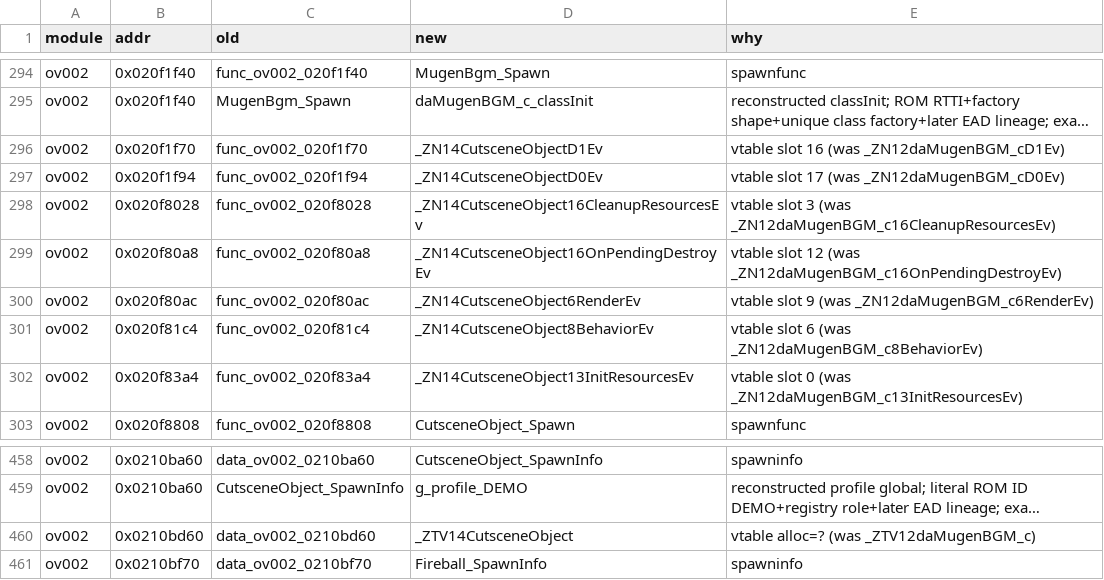
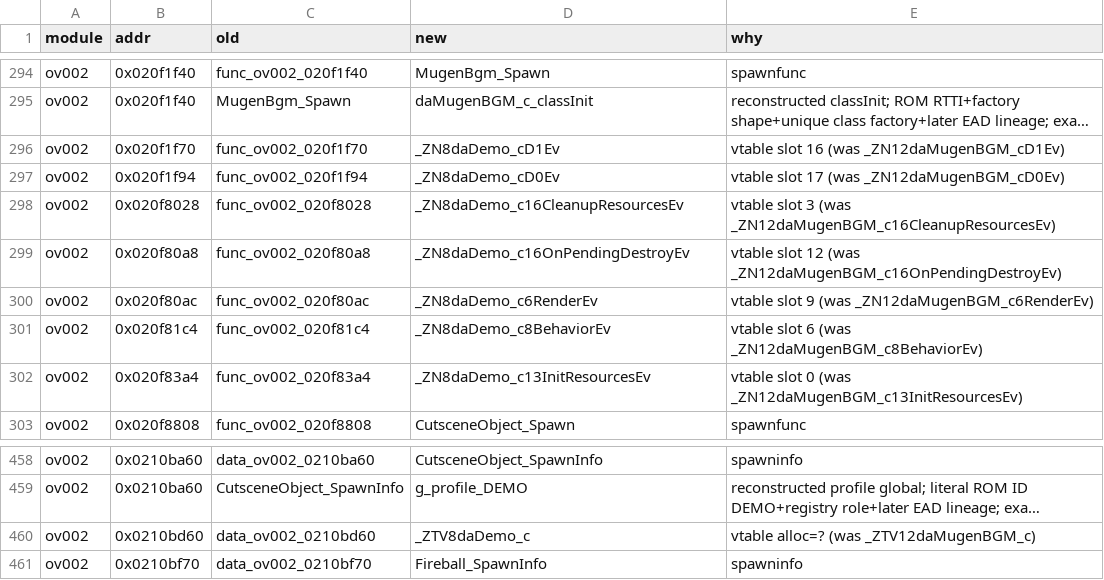
Before and after one commit to Alberto12345678999/sm64ds-decomp, a TSV file: symbols/actor_renames.tsv, drawn as a sheet; only a part is shown, gaps mark what is left out; long unchanged cells end in …; the diff names each change by its address in the sheet, - before the commit and + after, or states it on an @@ line.

```diff
--- a/symbols/actor_renames.tsv
+++ b/symbols/actor_renames.tsv
-D296 (new): _ZN14CutsceneObjectD1Ev
+D296 (new): _ZN8daDemo_cD1Ev
-D297 (new): _ZN14CutsceneObjectD0Ev
+D297 (new): _ZN8daDemo_cD0Ev
-D298 (new): _ZN14CutsceneObject16CleanupResourcesEv
+D298 (new): _ZN8daDemo_c16CleanupResourcesEv
-D299 (new): _ZN14CutsceneObject16OnPendingDestroyEv
+D299 (new): _ZN8daDemo_c16OnPendingDestroyEv
-D300 (new): _ZN14CutsceneObject6RenderEv
+D300 (new): _ZN8daDemo_c6RenderEv
-D301 (new): _ZN14CutsceneObject8BehaviorEv
+D301 (new): _ZN8daDemo_c8BehaviorEv
-D302 (new): _ZN14CutsceneObject13InitResourcesEv
+D302 (new): _ZN8daDemo_c13InitResourcesEv
-D460 (new): _ZTV14CutsceneObject
+D460 (new): _ZTV8daDemo_c
```
Also changed, not shown: symbols/profile_reconstruction_pilot.tsv, symbols/profile_reconstruction_registry.tsv, 3 other files.
